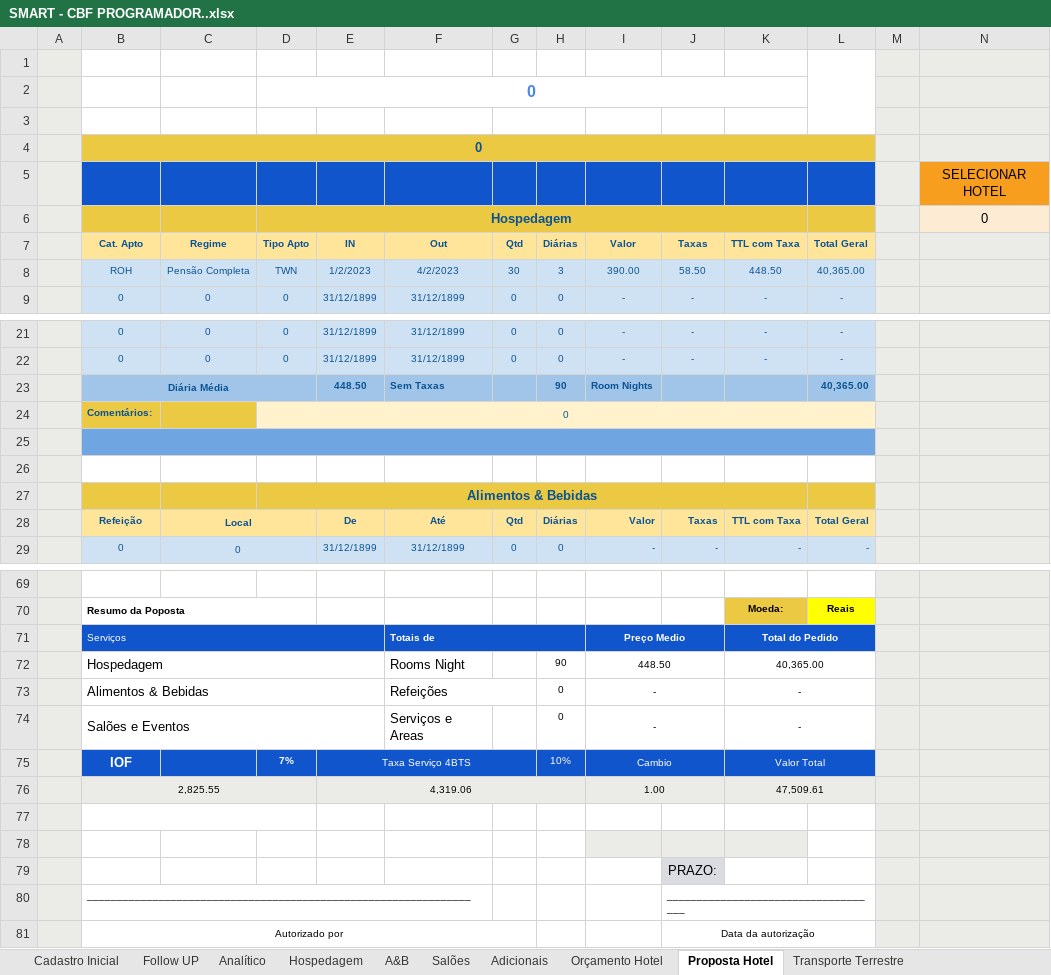
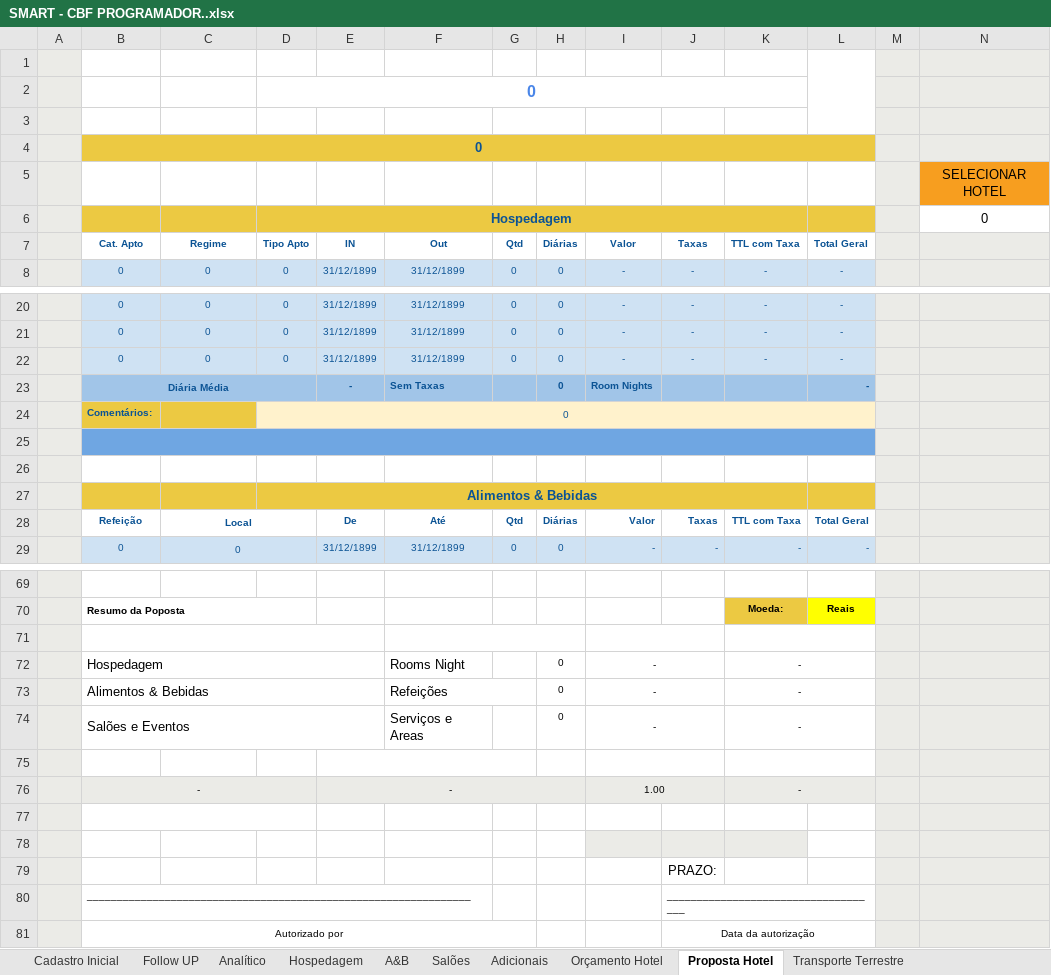
Before and after one commit to kelvimguidini/smart-app, an Excel workbook: Docs/SMART - CBF PROGRAMADOR..xlsx, sheet Proposta Hotel, drawn as a sheet; only a part is shown, gaps mark what is left out; values as stored, in another font and other column widths than the file's, no borders; charts and pictures and conditional formats not drawn; removed rows and columns are numbered as before the commit, all else as after; the diff covers the shown part only; the diff names each change by its address in the sheet, - before the commit and + after, or states it on an @@ line.

```diff
--- a/Docs/SMART - CBF PROGRAMADOR..xlsx (sheet Proposta Hotel)
+++ b/Docs/SMART - CBF PROGRAMADOR..xlsx (sheet Proposta Hotel)
-B5:L5 fill: #1155CC
+B5:L5 fill: none
-N6 fill: #FDECD3
+N6 fill: none
-B7:L7 fill: #FFE599
+B7:L7 fill: none
-row 8:  | ROH | Pensão Completa | TWN | 1/2/2023 | 4/2/2023 | 30 | 3 | 390.00 | 58.50 | 448.50 | 40,365.00
-row 23:  | Diária Média |  |  | 448.50 | Sem Taxas |  | 90 | Room Nights |  |  | 40,365.00
+row 22:  | 0 | 0 | 0 | 31/12/1899 | 31/12/1899 | 0 | 0 | - | - | - | -
+row 23:  | Diária Média |  |  | - | Sem Taxas |  | 0 | Room Nights |  |  | -
-B28:L28 fill: #FFE599
+B28:L28 fill: none
-B71:L71 fill: #1155CC
+B71:L71 fill: none
-row 72:  | Hospedagem |  |  |  | Rooms Night |  | 90 | 448.50 |  | 40,365.00
+row 72:  | Hospedagem |  |  |  | Rooms Night |  | 0 | - |  | -
-B75:L75 fill: #1155CC
+B75:L75 fill: none
-row 76:  | 2,825.55 |  |  | 4,319.06 |  |  |  | 1.00 |  | 47,509.61
+row 76:  | - |  |  | - |  |  |  | 1.00 |  | -
-J79 fill: #DADCE2
+J79 fill: none
```
Also changed, not shown: 1 edited cell and cell formats elsewhere in this sheet, sheet DADOS, sheet Hospedagem, sheet Analítico, sheet Orçamento Hotel, sheet Cadastro Inicial, sheet Orçamento Transporte, 7 more sheets, formulas that keep their value, hidden cells, charts or pictures, 29 other files.
